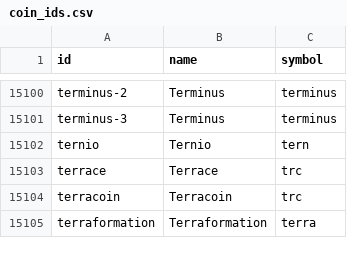
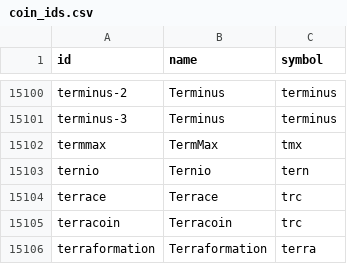
Before and after one commit to sachiew/coingecko-id-map, a CSV file: coin_ids.csv, drawn as a sheet; only a part is shown, gaps mark what is left out; the diff names each change by its address in the sheet, - before the commit and + after, or states it on an @@ line.

```diff
--- a/coin_ids.csv
+++ b/coin_ids.csv
+row 15102: termmax | TermMax | tmx
```
Also changed, not shown: category_ids.csv, derivative_ids.csv, 3 other files.
